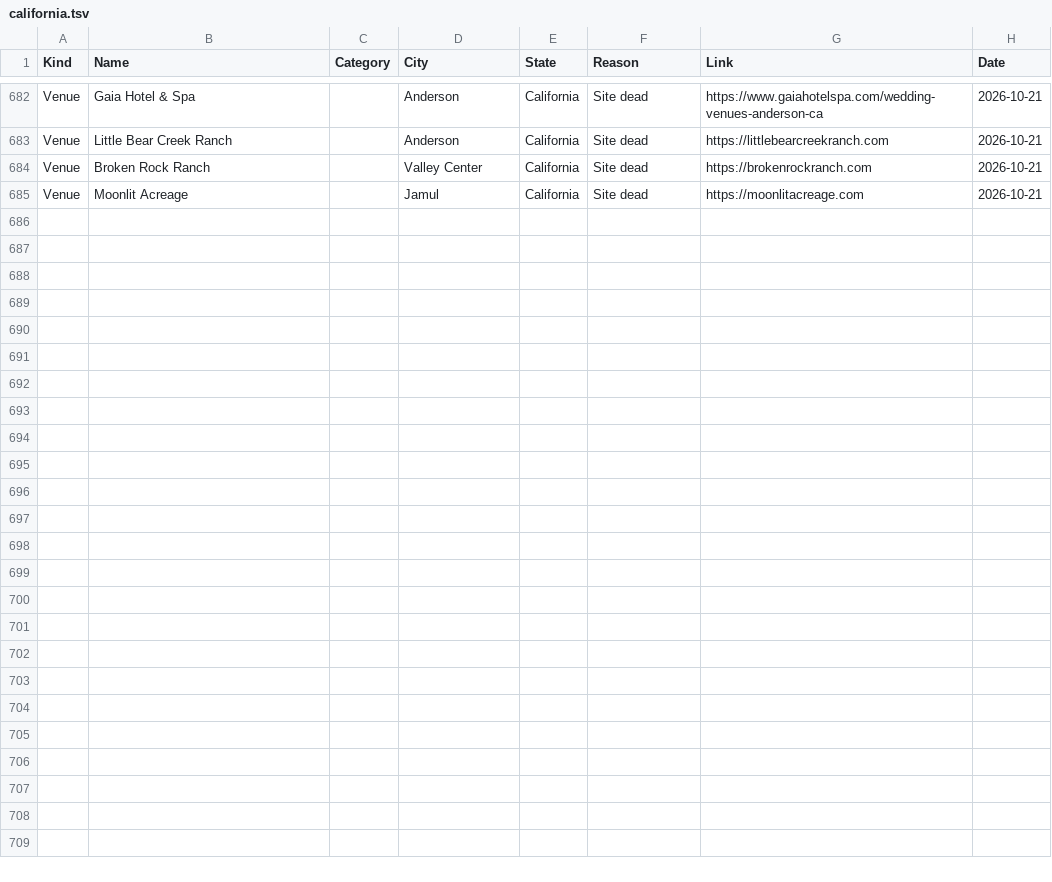
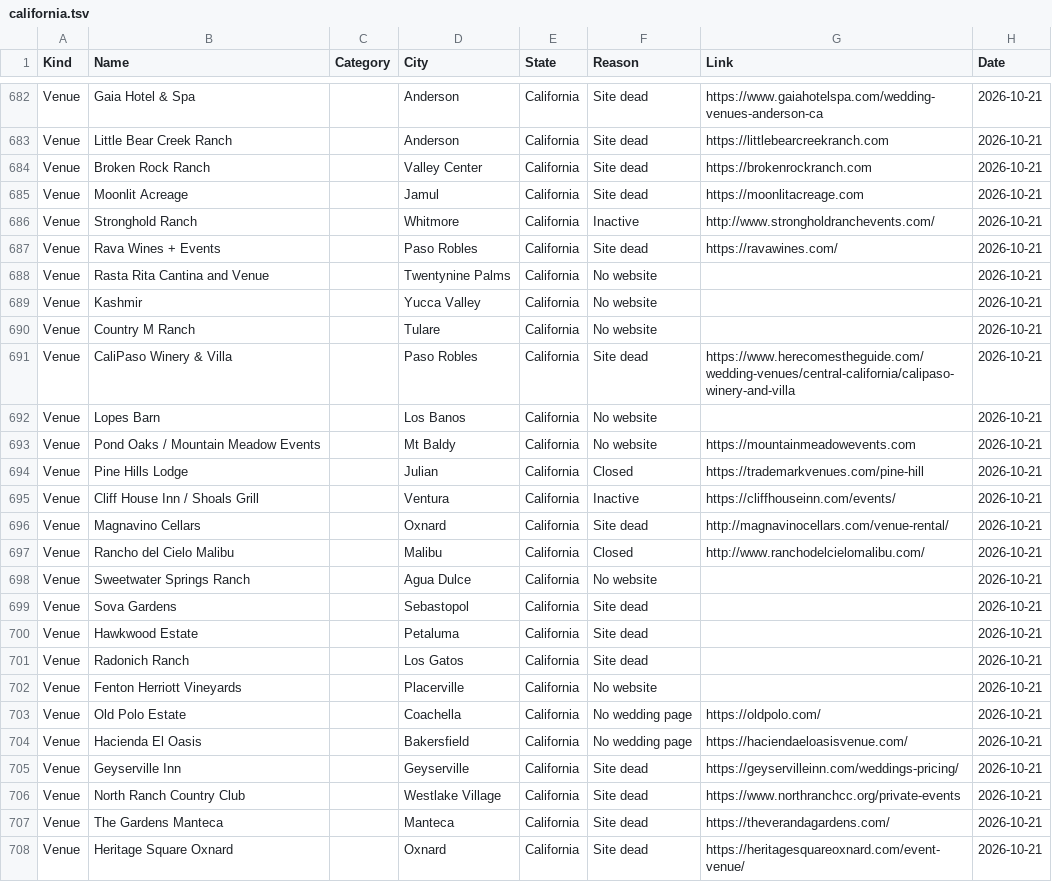
Before and after one commit to dukemackle/Wedding-Build, a TSV file: src/lib/batches/skipped/california.tsv, drawn as a sheet; only a part is shown, gaps mark what is left out; the diff names each change by its address in the sheet, - before the commit and + after, or states it on an @@ line.

```diff
--- a/src/lib/batches/skipped/california.tsv
+++ b/src/lib/batches/skipped/california.tsv
+row 686: Venue | Stronghold Ranch |  | Whitmore | California | Inactive | http://www.strongholdranchevents.com/ | 2026-10-21
+row 687: Venue | Rava Wines + Events |  | Paso Robles | California | Site dead | https://ravawines.com/ | 2026-10-21
+row 688: Venue | Rasta Rita Cantina and Venue |  | Twentynine Palms | California | No website |  | 2026-10-21
+row 689: Venue | Kashmir |  | Yucca Valley | California | No website |  | 2026-10-21
+row 690: Venue | Country M Ranch |  | Tulare | California | No website |  | 2026-10-21
+row 691: Venue | CaliPaso Winery & Villa |  | Paso Robles | California | Site dead | https://www.herecomestheguide.com/wedding-venues/central-california/calipaso-winery-and-villa | 2026-10-21
+row 692: Venue | Lopes Barn |  | Los Banos | California | No website |  | 2026-10-21
+row 693: Venue | Pond Oaks / Mountain Meadow Events |  | Mt Baldy | California | No website | https://mountainmeadowevents.com | 2026-10-21
+row 694: Venue | Pine Hills Lodge |  | Julian | California | Closed | https://trademarkvenues.com/pine-hill | 2026-10-21
+row 695: Venue | Cliff House Inn / Shoals Grill |  | Ventura | California | Inactive | https://cliffhouseinn.com/events/ | 2026-10-21
+row 696: Venue | Magnavino Cellars |  | Oxnard | California | Site dead | http://magnavinocellars.com/venue-rental/ | 2026-10-21
+row 697: Venue | Rancho del Cielo Malibu |  | Malibu | California | Closed | http://www.ranchodelcielomalibu.com/ | 2026-10-21
+row 698: Venue | Sweetwater Springs Ranch |  | Agua Dulce | California | No website |  | 2026-10-21
+row 699: Venue | Sova Gardens |  | Sebastopol | California | Site dead |  | 2026-10-21
+row 700: Venue | Hawkwood Estate |  | Petaluma | California | Site dead |  | 2026-10-21
+row 701: Venue | Radonich Ranch |  | Los Gatos | California | Site dead |  | 2026-10-21
+row 702: Venue | Fenton Herriott Vineyards |  | Placerville | California | No website |  | 2026-10-21
+row 703: Venue | Old Polo Estate |  | Coachella | California | No wedding page | https://oldpolo.com/ | 2026-10-21
+row 704: Venue | Hacienda El Oasis |  | Bakersfield | California | No wedding page | https://haciendaeloasisvenue.com/ | 2026-10-21
+row 705: Venue | Geyserville Inn |  | Geyserville | California | Site dead | https://geyservilleinn.com/weddings-pricing/ | 2026-10-21
+row 706: Venue | North Ranch Country Club |  | Westlake Village | California | Site dead | https://www.northranchcc.org/private-events | 2026-10-21
+row 707: Venue | The Gardens Manteca |  | Manteca | California | Site dead | https://theverandagardens.com/ | 2026-10-21
+row 708: Venue | Heritage Square Oxnard |  | Oxnard | California | Site dead | https://heritagesquareoxnard.com/event-venue/ | 2026-10-21
```
Also changed, not shown: 1 other file.
